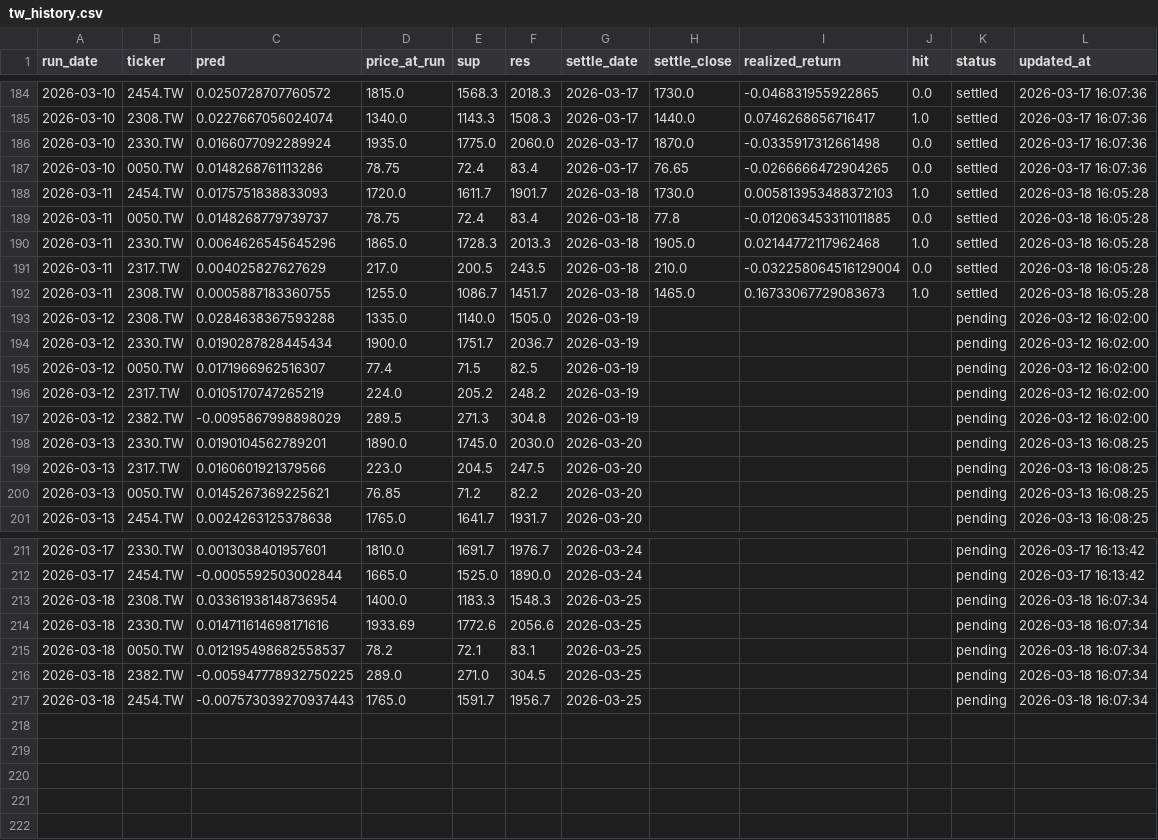
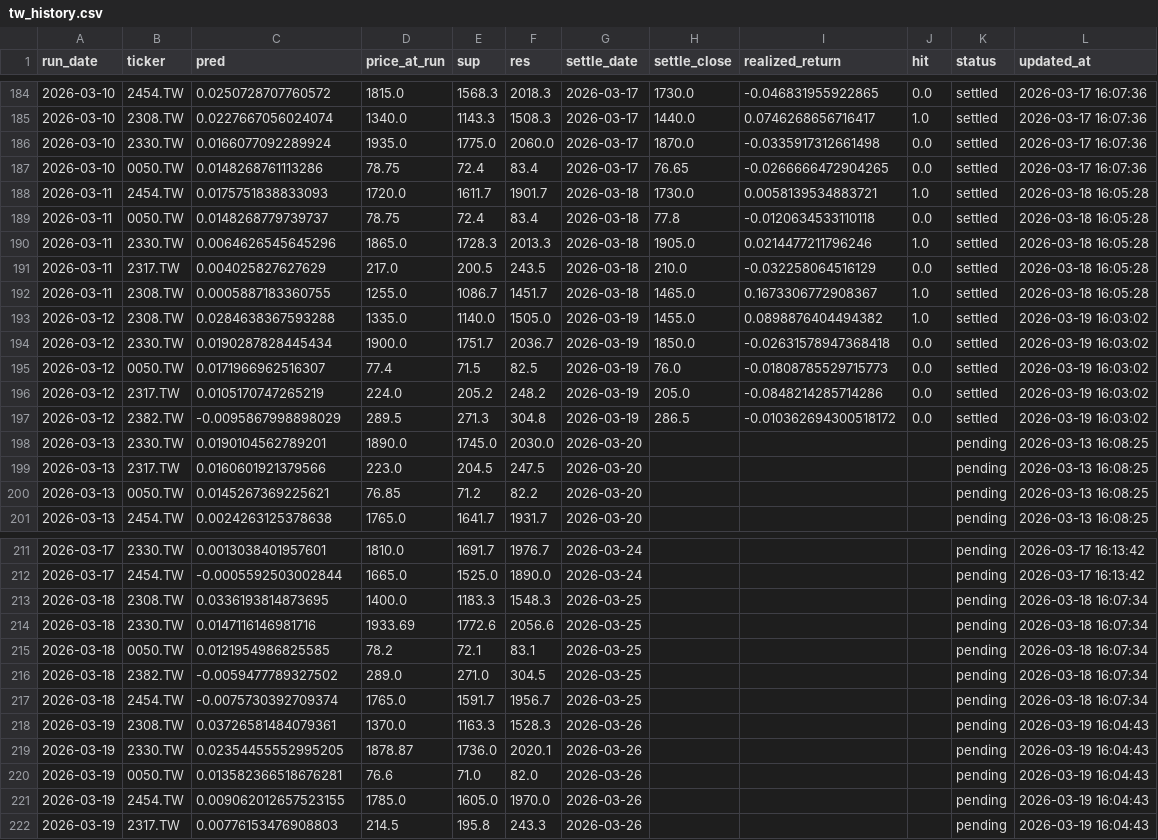
Before and after one commit to chehao0221/taiwan-stock-ai, a CSV file: tw_history.csv, drawn as a sheet; only a part is shown, gaps mark what is left out.

```diff
--- a/tw_history.csv
+++ b/tw_history.csv
@@ -187,12 +187,12 @@
 2026-03-10,0050.TW,0.0148268761113286,78.75,72.4,83.4,2026-03-17,76.65,-0.0266666472904265,0.0,settled,2026-03-17 16:07:36
-2026-03-11,2454.TW,0.0175751838833093,1720.0,1611.7,1901.7,2026-03-18,1730.0,0.005813953488372103,1.0,settled,2026-03-18 16:05:28
-2026-03-11,0050.TW,0.0148268779739737,78.75,72.4,83.4,2026-03-18,77.8,-0.012063453311011885,0.0,settled,2026-03-18 16:05:28
-2026-03-11,2330.TW,0.0064626545645296,1865.0,1728.3,2013.3,2026-03-18,1905.0,0.02144772117962468,1.0,settled,2026-03-18 16:05:28
-2026-03-11,2317.TW,0.004025827627629,217.0,200.5,243.5,2026-03-18,210.0,-0.032258064516129004,0.0,settled,2026-03-18 16:05:28
-2026-03-11,2308.TW,0.0005887183360755,1255.0,1086.7,1451.7,2026-03-18,1465.0,0.16733067729083673,1.0,settled,2026-03-18 16:05:28
-2026-03-12,2308.TW,0.0284638367593288,1335.0,1140.0,1505.0,2026-03-19,,,,pending,2026-03-12 16:02:00
-2026-03-12,2330.TW,0.0190287828445434,1900.0,1751.7,2036.7,2026-03-19,,,,pending,2026-03-12 16:02:00
-2026-03-12,0050.TW,0.0171966962516307,77.4,71.5,82.5,2026-03-19,,,,pending,2026-03-12 16:02:00
-2026-03-12,2317.TW,0.0105170747265219,224.0,205.2,248.2,2026-03-19,,,,pending,2026-03-12 16:02:00
-2026-03-12,2382.TW,-0.0095867998898029,289.5,271.3,304.8,2026-03-19,,,,pending,2026-03-12 16:02:00
+2026-03-11,2454.TW,0.0175751838833093,1720.0,1611.7,1901.7,2026-03-18,1730.0,0.0058139534883721,1.0,settled,2026-03-18 16:05:28
+2026-03-11,0050.TW,0.0148268779739737,78.75,72.4,83.4,2026-03-18,77.8,-0.0120634533110118,0.0,settled,2026-03-18 16:05:28
+2026-03-11,2330.TW,0.0064626545645296,1865.0,1728.3,2013.3,2026-03-18,1905.0,0.0214477211796246,1.0,settled,2026-03-18 16:05:28
+2026-03-11,2317.TW,0.004025827627629,217.0,200.5,243.5,2026-03-18,210.0,-0.032258064516129,0.0,settled,2026-03-18 16:05:28
+2026-03-11,2308.TW,0.0005887183360755,1255.0,1086.7,1451.7,2026-03-18,1465.0,0.1673306772908367,1.0,settled,2026-03-18 16:05:28
+2026-03-12,2308.TW,0.0284638367593288,1335.0,1140.0,1505.0,2026-03-19,1455.0,0.0898876404494382,1.0,settled,2026-03-19 16:03:02
+2026-03-12,2330.TW,0.0190287828445434,1900.0,1751.7,2036.7,2026-03-19,1850.0,-0.02631578947368418,0.0,settled,2026-03-19 16:03:02
+2026-03-12,0050.TW,0.0171966962516307,77.4,71.5,82.5,2026-03-19,76.0,-0.01808785529715773,0.0,settled,2026-03-19 16:03:02
+2026-03-12,2317.TW,0.0105170747265219,224.0,205.2,248.2,2026-03-19,205.0,-0.0848214285714286,0.0,settled,2026-03-19 16:03:02
+2026-03-12,2382.TW,-0.0095867998898029,289.5,271.3,304.8,2026-03-19,286.5,-0.010362694300518172,0.0,settled,2026-03-19 16:03:02
 2026-03-13,2330.TW,0.0190104562789201,1890.0,1745.0,2030.0,2026-03-20,,,,pending,2026-03-13 16:08:25
@@ -212,6 +212,11 @@
 2026-03-17,2454.TW,-0.0005592503002844,1665.0,1525.0,1890.0,2026-03-24,,,,pending,2026-03-17 16:13:42
-2026-03-18,2308.TW,0.03361938148736954,1400.0,1183.3,1548.3,2026-03-25,,,,pending,2026-03-18 16:07:34
-2026-03-18,2330.TW,0.014711614698171616,1933.69,1772.6,2056.6,2026-03-25,,,,pending,2026-03-18 16:07:34
-2026-03-18,0050.TW,0.012195498682558537,78.2,72.1,83.1,2026-03-25,,,,pending,2026-03-18 16:07:34
-2026-03-18,2382.TW,-0.005947778932750225,289.0,271.0,304.5,2026-03-25,,,,pending,2026-03-18 16:07:34
-2026-03-18,2454.TW,-0.007573039270937443,1765.0,1591.7,1956.7,2026-03-25,,,,pending,2026-03-18 16:07:34
+2026-03-18,2308.TW,0.0336193814873695,1400.0,1183.3,1548.3,2026-03-25,,,,pending,2026-03-18 16:07:34
+2026-03-18,2330.TW,0.0147116146981716,1933.69,1772.6,2056.6,2026-03-25,,,,pending,2026-03-18 16:07:34
+2026-03-18,0050.TW,0.0121954986825585,78.2,72.1,83.1,2026-03-25,,,,pending,2026-03-18 16:07:34
+2026-03-18,2382.TW,-0.0059477789327502,289.0,271.0,304.5,2026-03-25,,,,pending,2026-03-18 16:07:34
+2026-03-18,2454.TW,-0.0075730392709374,1765.0,1591.7,1956.7,2026-03-25,,,,pending,2026-03-18 16:07:34
+2026-03-19,2308.TW,0.03726581484079361,1370.0,1163.3,1528.3,2026-03-26,,,,pending,2026-03-19 16:04:43
+2026-03-19,2330.TW,0.02354455552995205,1878.87,1736.0,2020.1,2026-03-26,,,,pending,2026-03-19 16:04:43
+2026-03-19,0050.TW,0.013582366518676281,76.6,71.0,82.0,2026-03-26,,,,pending,2026-03-19 16:04:43
+2026-03-19,2454.TW,0.009062012657523155,1785.0,1605.0,1970.0,2026-03-26,,,,pending,2026-03-19 16:04:43
+2026-03-19,2317.TW,0.00776153476908803,214.5,195.8,243.3,2026-03-26,,,,pending,2026-03-19 16:04:43
```
